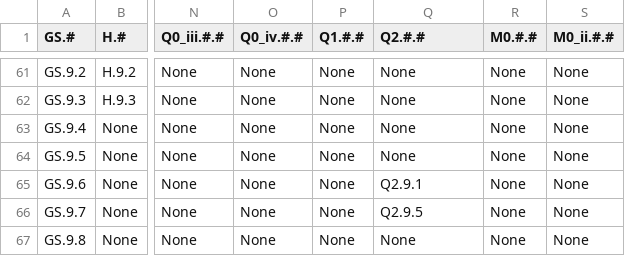
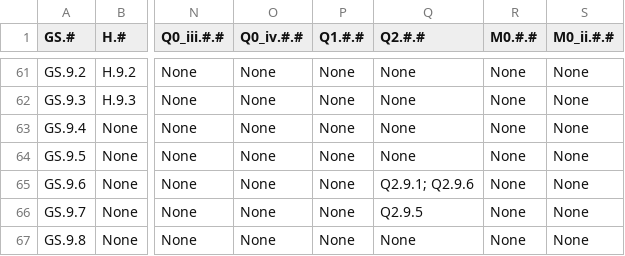
Before and after one commit to STRAST-UPM/ai_requirements_generation_rr, a CSV file: results/analysis/gold_standard.csv, drawn as a sheet; only a part is shown, gaps mark what is left out; the diff names each change by its address in the sheet, - before the commit and + after, or states it on an @@ line.

```diff
--- a/results/analysis/gold_standard.csv
+++ b/results/analysis/gold_standard.csv
-Q65 (Q2.#.#): Q2.9.1
+Q65 (Q2.#.#): Q2.9.1; Q2.9.6
```
